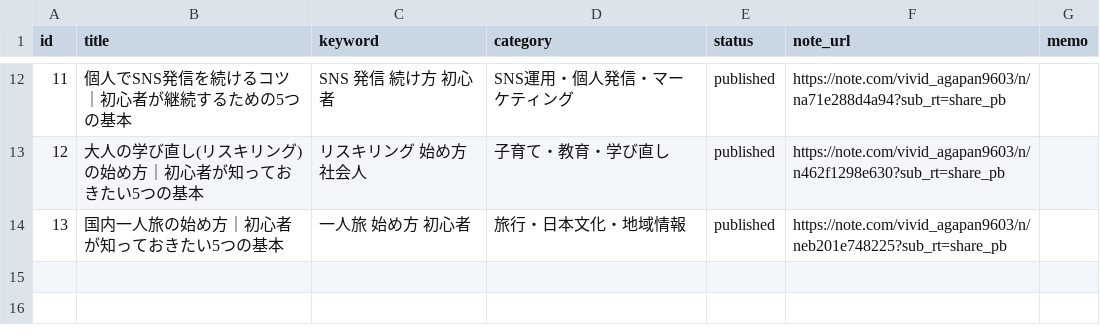
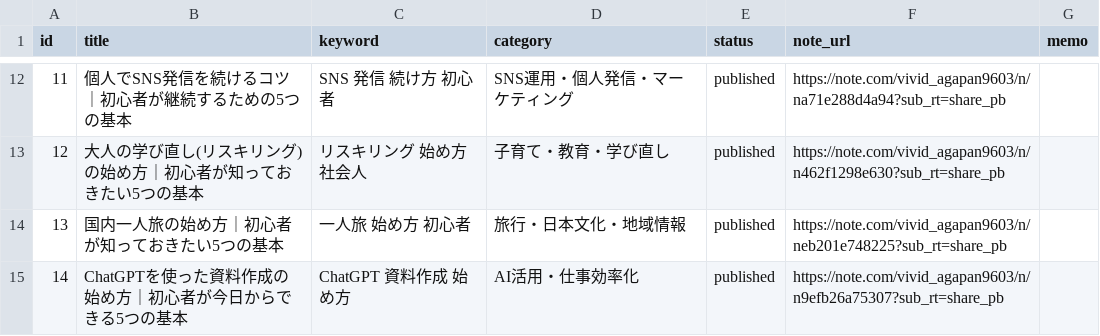
Before and after one commit to ryunosukes0820-ai/ai-side-business, a CSV file: note-auto/topics.csv, drawn as a sheet; only a part is shown, gaps mark what is left out; the diff names each change by its address in the sheet, - before the commit and + after, or states it on an @@ line.

```diff
--- a/note-auto/topics.csv
+++ b/note-auto/topics.csv
+row 15: 14 | ChatGPTを使った資料作成の始め方｜初心者が今日からできる5つの基本 | ChatGPT 資料作成 始め方 | AI活用・仕事効率化 | published | https://note.com/vivid_agapan9603/n/n9efb26a75307?sub_rt=share_pb
```
Also changed, not shown: note-auto/social/promotions.csv, 3 other files.
